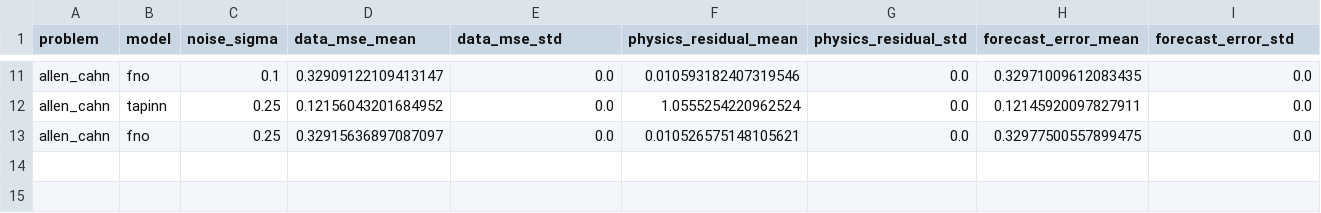
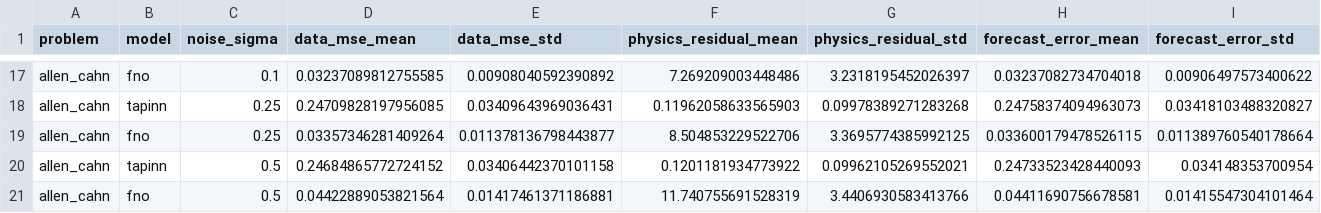
Before and after one commit to enzoniko/tapinn, a CSV file: neurips_results/exp_4_sensitivity_and_robustness/tables/noise_sweep.csv, drawn as a sheet; only a part is shown, gaps mark what is left out; addresses are those after the commit; the diff covers the shown part only; the diff names each change by its address in the sheet, - before the commit and + after, or states it on an @@ line.

```diff
--- a/neurips_results/exp_4_sensitivity_and_robustness/tables/noise_sweep.csv
+++ b/neurips_results/exp_4_sensitivity_and_robustness/tables/noise_sweep.csv
-D17 (data_mse_mean): 0.32909122109413147
+D17 (data_mse_mean): 0.03237089812755585
-E17 (data_mse_std): 0.0
+E17 (data_mse_std): 0.00908040592390892
-F17 (physics_residual_mean): 0.010593182407319546
+F17 (physics_residual_mean): 7.269209003448486
-G17 (physics_residual_std): 0.0
+G17 (physics_residual_std): 3.2318195452026397
-H17 (forecast_error_mean): 0.32971009612083435
+H17 (forecast_error_mean): 0.03237082734704018
-I17 (forecast_error_std): 0.0
+I17 (forecast_error_std): 0.00906497573400622
-D18 (data_mse_mean): 0.12156043201684952
+D18 (data_mse_mean): 0.24709828197956085
-E18 (data_mse_std): 0.0
+E18 (data_mse_std): 0.03409643969036431
-F18 (physics_residual_mean): 1.0555254220962524
+F18 (physics_residual_mean): 0.11962058633565903
-G18 (physics_residual_std): 0.0
+G18 (physics_residual_std): 0.09978389271283268
-H18 (forecast_error_mean): 0.12145920097827911
+H18 (forecast_error_mean): 0.24758374094963073
-I18 (forecast_error_std): 0.0
+I18 (forecast_error_std): 0.03418103488320827
-D19 (data_mse_mean): 0.32915636897087097
+D19 (data_mse_mean): 0.03357346281409264
-E19 (data_mse_std): 0.0
+E19 (data_mse_std): 0.011378136798443877
-F19 (physics_residual_mean): 0.010526575148105621
+F19 (physics_residual_mean): 8.504853229522706
-G19 (physics_residual_std): 0.0
+G19 (physics_residual_std): 3.3695774385992125
-H19 (forecast_error_mean): 0.32977500557899475
+H19 (forecast_error_mean): 0.033600179478526115
-I19 (forecast_error_std): 0.0
+I19 (forecast_error_std): 0.011389760540178664
+row 20: allen_cahn | tapinn | 0.5 | 0.24684865772724152 | 0.03406442370101158 | 0.1201181934773922 | 0.09962105269552021 | 0.24733523428440093 | 0.034148353700954
+row 21: allen_cahn | fno | 0.5 | 0.04422889053821564 | 0.01417461371186881 | 11.740755691528319 | 3.4406930583413766 | 0.04411690756678581 | 0.01415547304101464
```
Also changed, not shown: 6 added rows and 54 edited cells elsewhere in this file, neurips_results/exp_1_ode_chaos_suite/tables/model_summary.csv, neurips_results/exp_2_pde_spatiotemporal_suite/tables/model_summary.csv, 57 other files.
